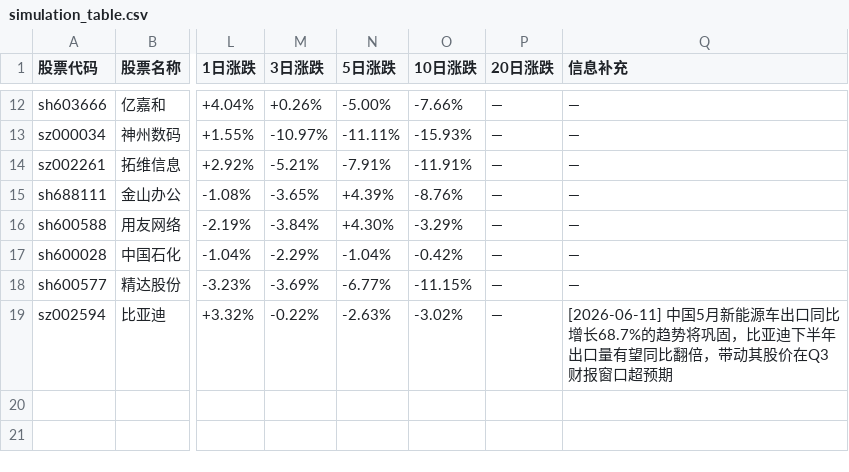
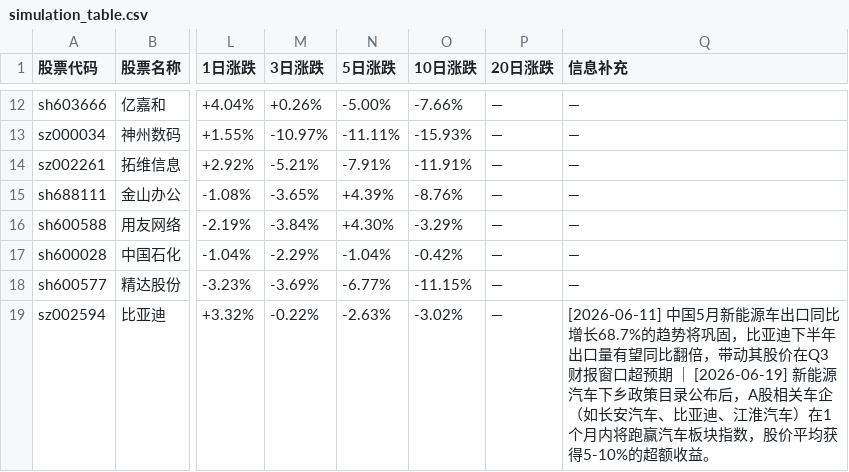
Before and after one commit to hucares164/my-trendradar, a CSV file: output/simulation/simulation_table.csv, drawn as a sheet; only a part is shown, gaps mark what is left out; the diff names each change by its address in the sheet, - before the commit and + after, or states it on an @@ line.

Commit message:
chore: update simulation table

```diff
--- a/output/simulation/simulation_table.csv
+++ b/output/simulation/simulation_table.csv
-Q19 (信息补充): …口超预期
+Q19 (信息补充): …口超预期 ｜ [2026-06-19] 新能源汽车下乡政策目录公布后，A股相关车企（如长安汽车、比亚迪、江淮汽车）在1个月内将跑赢汽车板块指数，股价平均获得5-10%的超额收益。
```
Also changed, not shown: 1 other file.
